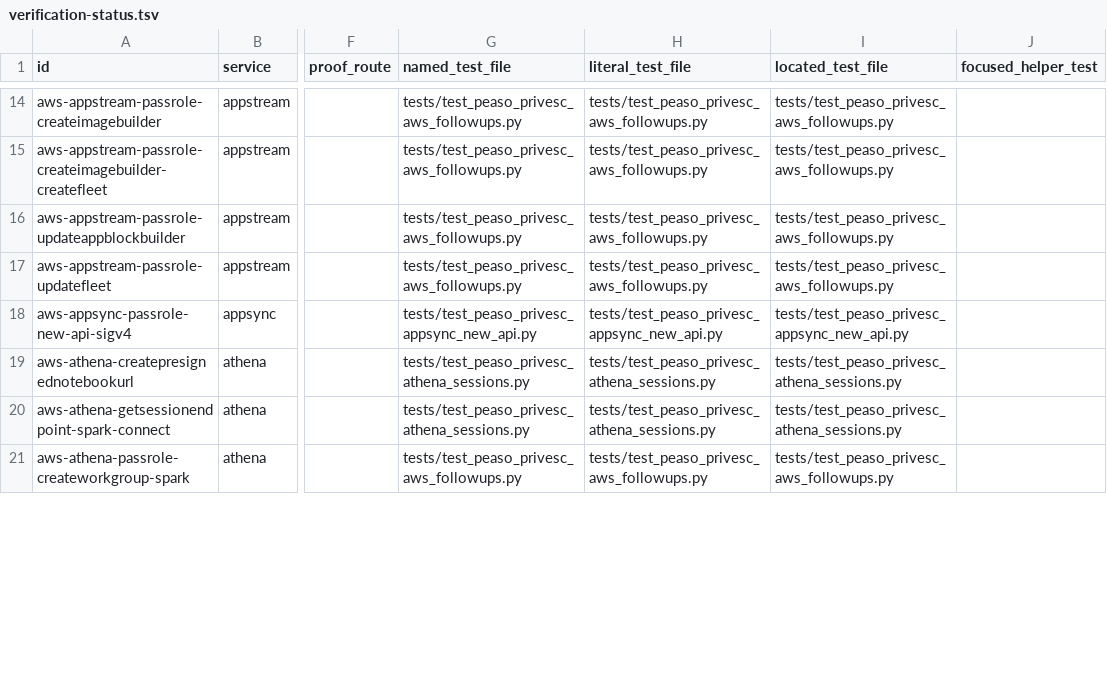
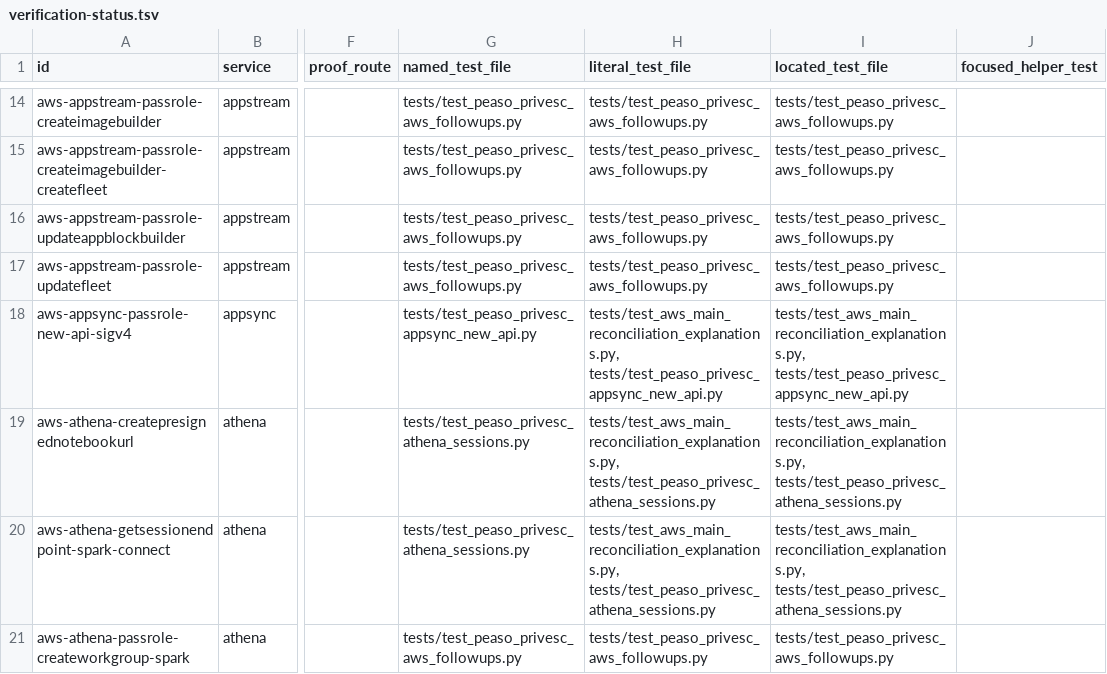
Before and after one commit to peass-ng/Blue-CloudPEASS, a TSV file: work_aws_privesc_review/verification-status.tsv, drawn as a sheet; only a part is shown, gaps mark what is left out; the diff covers the shown part only; the diff names each change by its address in the sheet, - before the commit and + after, or states it on an @@ line.

```diff
--- a/work_aws_privesc_review/verification-status.tsv
+++ b/work_aws_privesc_review/verification-status.tsv
-H18 (literal_test_file): tests/test_peaso_privesc_appsync_new_api.py
+H18 (literal_test_file): tests/test_aws_main_reconciliation_explanations.py, tests/test_peaso_privesc_appsync_new_api.py
-I18 (located_test_file): tests/test_peaso_privesc_appsync_new_api.py
+I18 (located_test_file): tests/test_aws_main_reconciliation_explanations.py, tests/test_peaso_privesc_appsync_new_api.py
-H19:H20 (literal_test_file): tests/test_peaso_privesc_athena_sessions.py
+H19:H20 (literal_test_file): tests/test_aws_main_reconciliation_explanations.py, tests/test_peaso_privesc_athena_sessions.py
-I19:I20 (located_test_file): tests/test_peaso_privesc_athena_sessions.py
+I19:I20 (located_test_file): tests/test_aws_main_reconciliation_explanations.py, tests/test_peaso_privesc_athena_sessions.py
```
Also changed, not shown: 78 edited cells elsewhere in this file, 7 other files.
